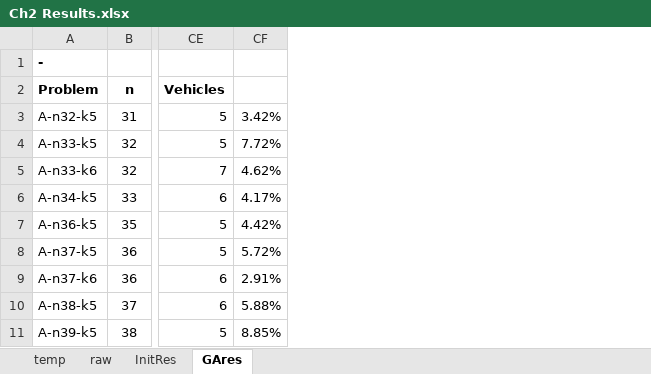
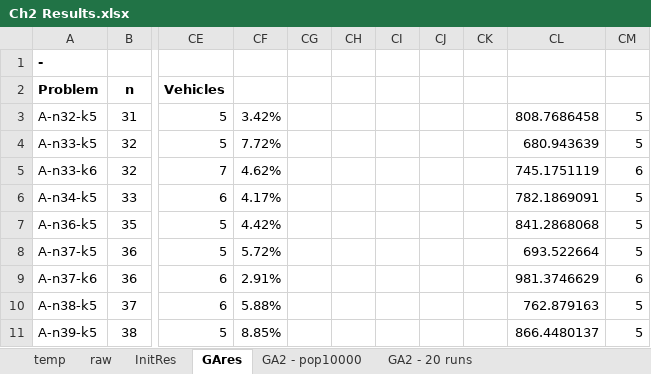
Before and after one commit to NeilUrquhart/book, an Excel workbook: Chapter2/Ch2 Results.xlsx, sheet GAres, drawn as a sheet; only a part is shown, gaps mark what is left out; values as stored, in another font and other column widths than the file's, no borders; the diff names each change by its address in the sheet, - before the commit and + after, or states it on an @@ line.

```diff
--- a/Chapter2/Ch2 Results.xlsx (sheet GAres)
+++ b/Chapter2/Ch2 Results.xlsx (sheet GAres)
+sheet tab: GA2 - pop10000
+sheet tab: GA2 - 20 runs
+column CG, empty
+column CH, empty
+column CI, empty
+column CJ, empty
+column CK, empty
+column CL, rows 3-11: 808.7686458 | 680.943639 | 745.1751119 | 782.1869091 | 841.2868068 | 693.522664 | 981.3746629 | 762.879163 | 866.4480137
+column CM, rows 3-11: 5 | 5 | 6 | 5 | 5 | 5 | 6 | 5 | 5
```
Also changed, not shown: 2 other files.
